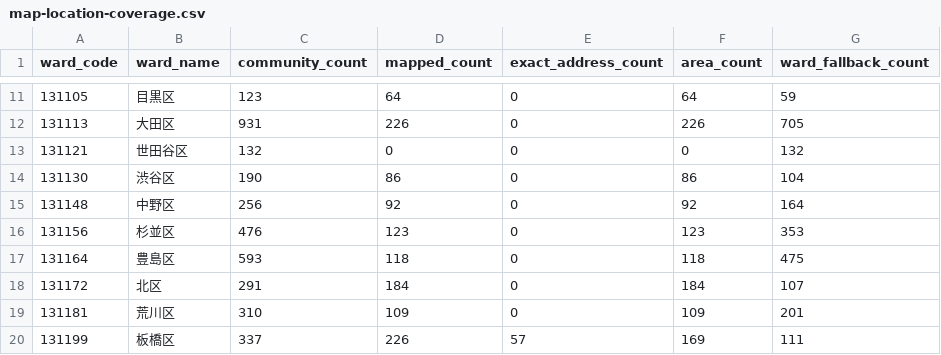
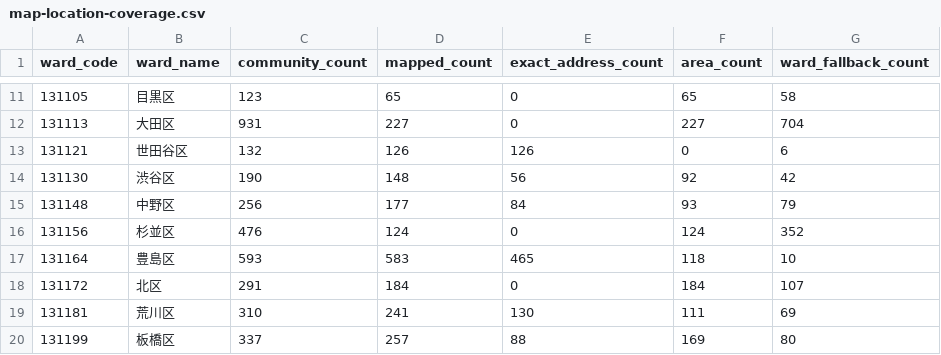
Before and after one commit to Jun0908/osekkai-obasan, a CSV file: data/tokyo-community/map-location-coverage.csv, drawn as a sheet; only a part is shown, gaps mark what is left out; the diff covers the shown part only.

Commit message:
Reduce community map fallbacks

```diff
--- a/data/tokyo-community/map-location-coverage.csv
+++ b/data/tokyo-community/map-location-coverage.csv
@@ -11,10 +11,10 @@
-131105,目黒区,123,64,0,64,59
-131113,大田区,931,226,0,226,705
-131121,世田谷区,132,0,0,0,132
-131130,渋谷区,190,86,0,86,104
-131148,中野区,256,92,0,92,164
-131156,杉並区,476,123,0,123,353
-131164,豊島区,593,118,0,118,475
+131105,目黒区,123,65,0,65,58
+131113,大田区,931,227,0,227,704
+131121,世田谷区,132,126,126,0,6
+131130,渋谷区,190,148,56,92,42
+131148,中野区,256,177,84,93,79
+131156,杉並区,476,124,0,124,352
+131164,豊島区,593,583,465,118,10
 131172,北区,291,184,0,184,107
-131181,荒川区,310,109,0,109,201
-131199,板橋区,337,226,57,169,111
+131181,荒川区,310,241,130,111,69
+131199,板橋区,337,257,88,169,80
```
Also changed, not shown: 41 edited cells elsewhere in this file, 9 other files.
